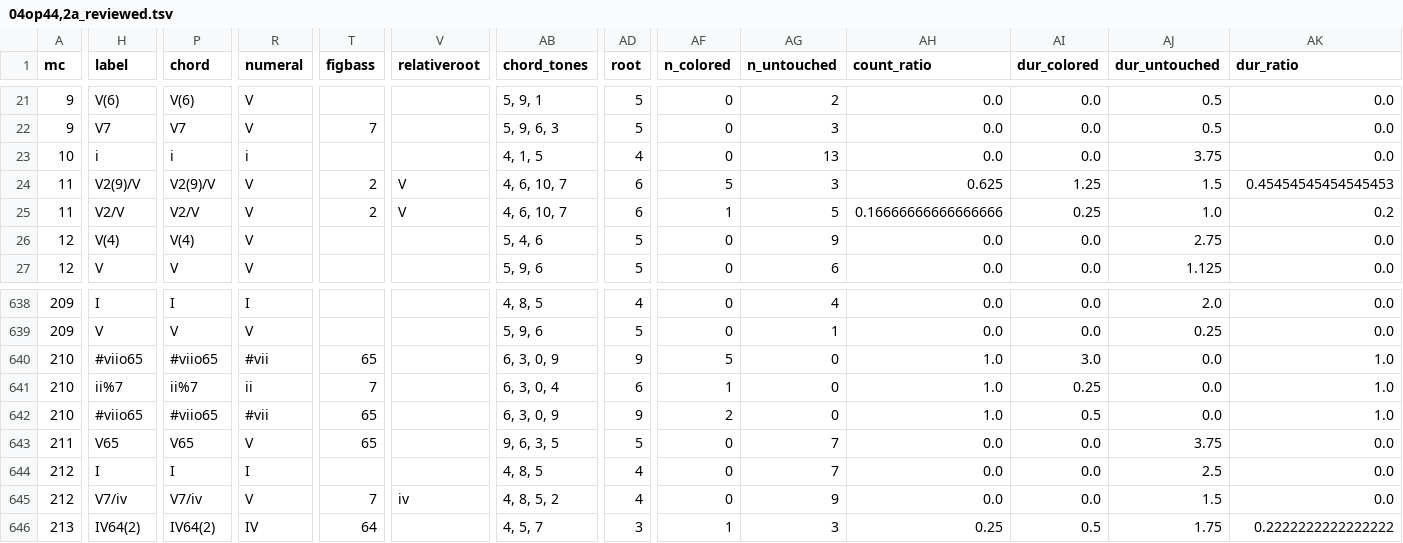
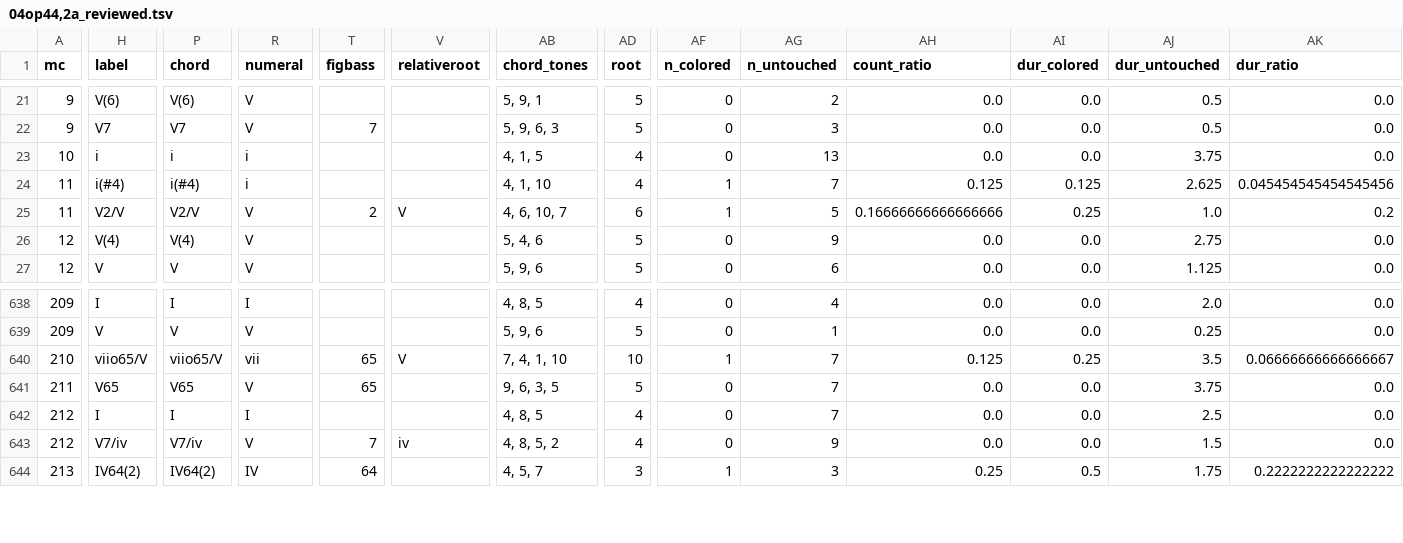
Before and after one commit to DCMLab/mendelssohn_quartets, a TSV file: reviewed/04op44,2a_reviewed.tsv, drawn as a sheet; only a part is shown, gaps mark what is left out; rows hold the shown columns only; the diff covers the shown part only; the diff names each change by its address in the sheet, - before the commit and + after, or states it on an @@ line.

```diff
--- a/reviewed/04op44,2a_reviewed.tsv
+++ b/reviewed/04op44,2a_reviewed.tsv
-H24 (label): V2(9)/V
+H24 (label): i(#4)
-P24 (chord): V2(9)/V
+P24 (chord): i(#4)
-R24 (numeral): V
+R24 (numeral): i
-T24 (figbass): 2
+T24 (figbass): (empty)
-V24 (relativeroot): V
+V24 (relativeroot): (empty)
-AB24 (chord_tones): 4, 6, 10, 7
+AB24 (chord_tones): 4, 1, 10
-AD24 (root): 6
+AD24 (root): 4
-AF24 (n_colored): 5
+AF24 (n_colored): 1
-AG24 (n_untouched): 3
+AG24 (n_untouched): 7
-AH24 (count_ratio): 0.625
+AH24 (count_ratio): 0.125
-AI24 (dur_colored): 1.25
+AI24 (dur_colored): 0.125
-AJ24 (dur_untouched): 1.5
+AJ24 (dur_untouched): 2.625
-AK24 (dur_ratio): 0.45454545454545453
+AK24 (dur_ratio): 0.045454545454545456
-H640 (label): #viio65
+H640 (label): viio65/V
-P640 (chord): #viio65
+P640 (chord): viio65/V
-R640 (numeral): #vii
+R640 (numeral): vii
-V640 (relativeroot): (empty)
+V640 (relativeroot): V
-AB640 (chord_tones): 6, 3, 0, 9
+AB640 (chord_tones): 7, 4, 1, 10
-AD640 (root): 9
+AD640 (root): 10
-AF640 (n_colored): 5
+AF640 (n_colored): 1
-AG640 (n_untouched): 0
+AG640 (n_untouched): 7
-AH640 (count_ratio): 1.0
+AH640 (count_ratio): 0.125
-AI640 (dur_colored): 3.0
+AI640 (dur_colored): 0.25
-AJ640 (dur_untouched): 0.0
+AJ640 (dur_untouched): 3.5
-AK640 (dur_ratio): 1.0
+AK640 (dur_ratio): 0.06666666666666667
-row 641: 210 | ii%7 | ii%7 | ii | 7 |  | 6, 3, 0, 4 | 6 | 1 | 0 | 1.0 | 0.25 | 0.0 | 1.0
-row 642: 210 | #viio65 | #viio65 | #vii | 65 |  | 6, 3, 0, 9 | 9 | 2 | 0 | 1.0 | 0.5 | 0.0 | 1.0
```
Also changed, not shown: 4 edited cells elsewhere in this file, harmonies/04op44,2a.harmonies.tsv, metadata.tsv, 4 other files.
